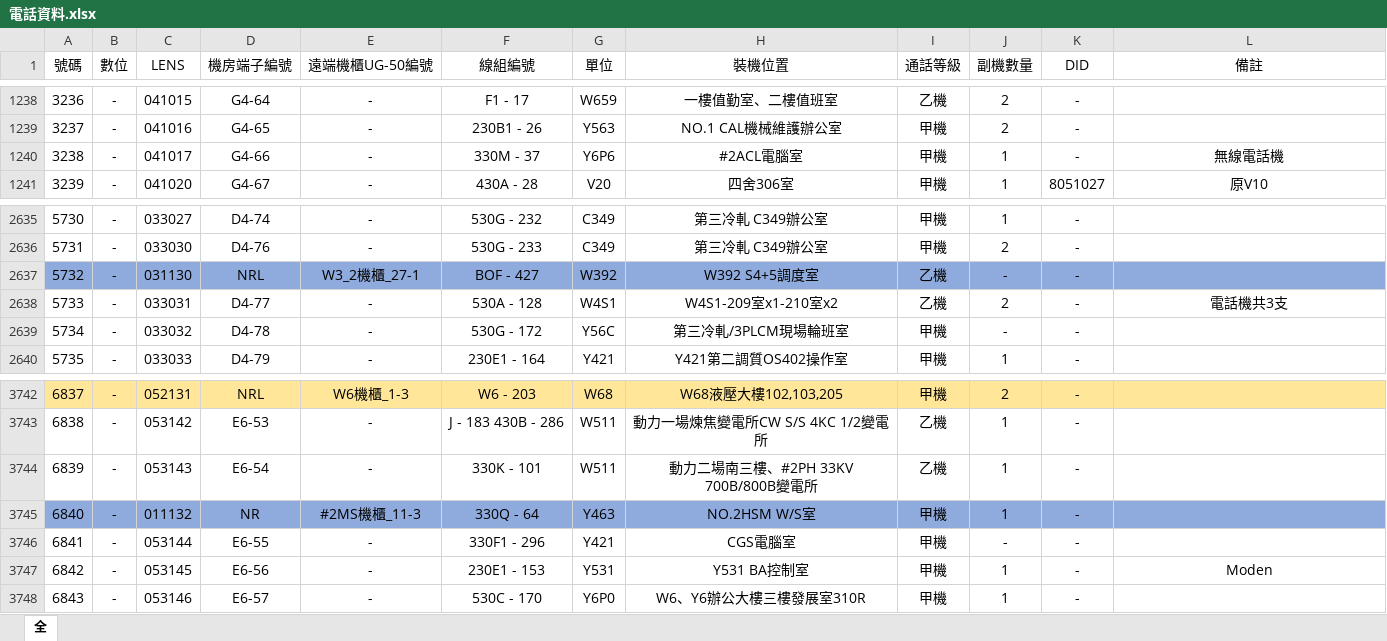
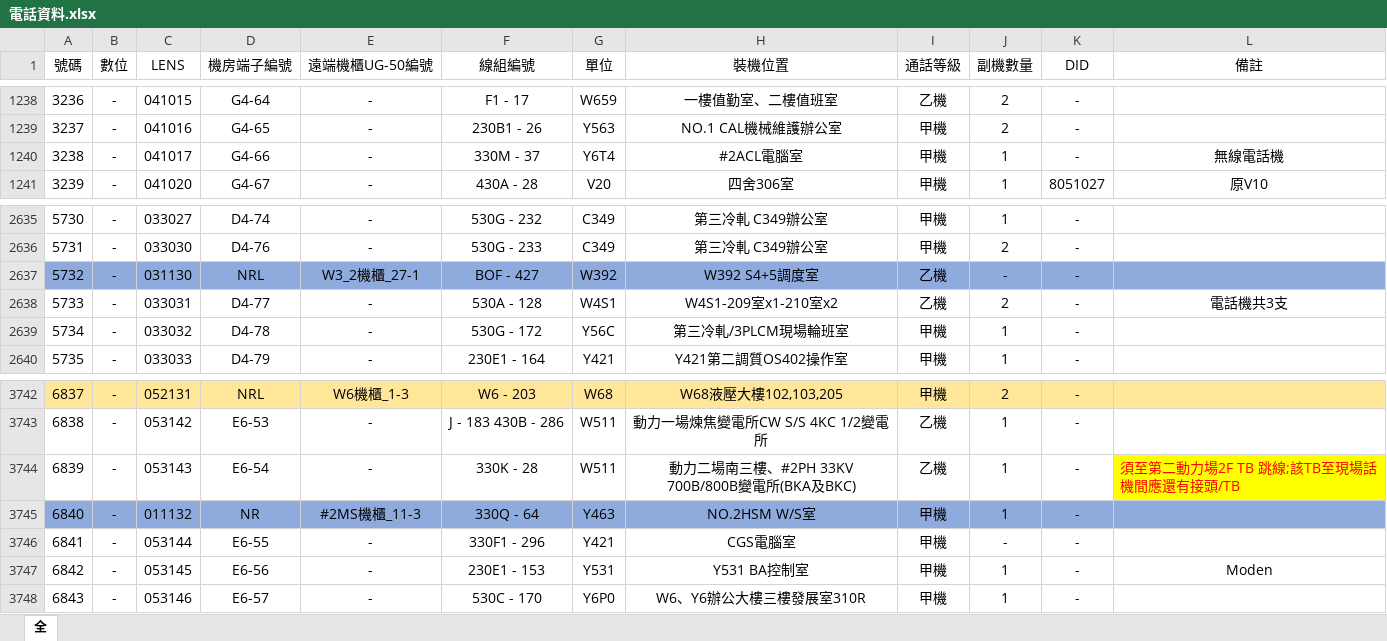
Before and after one commit to CSC-W513/search, an Excel workbook: tel/電話資料.xlsx, sheet 全, drawn as a sheet; only a part is shown, gaps mark what is left out; values as stored, in another font and other column widths than the file's, no borders; the diff names each change by its address in the sheet, - before the commit and + after, or states it on an @@ line.

Commit message:
Update 電話資料.xlsx

```diff
--- a/tel/電話資料.xlsx (sheet 全)
+++ b/tel/電話資料.xlsx (sheet 全)
-G1240 (單位): Y6P6
+G1240 (單位): Y6T4
-J2639 (副機數量): -
+J2639 (副機數量): 1
-F3744 (線組編號): 330K - 101
+F3744 (線組編號): 330K - 28
-H3744 (裝機位置): 動力二場南三樓、#2PH 33KV 700B/800B變電所
+H3744 (裝機位置): 動力二場南三樓、#2PH 33KV 700B/800B變電所(BKA及BKC)
-L3744 (備註): (empty)
+L3744 (備註): 須至第二動力場2F TB 跳線;該TB至現場話機間應還有接頭/TB
-L3744 fill: none
+L3744 fill: #FFFF00
```
